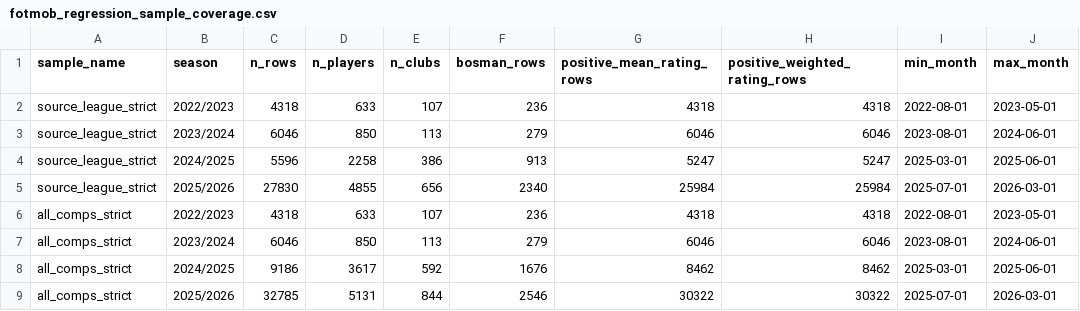
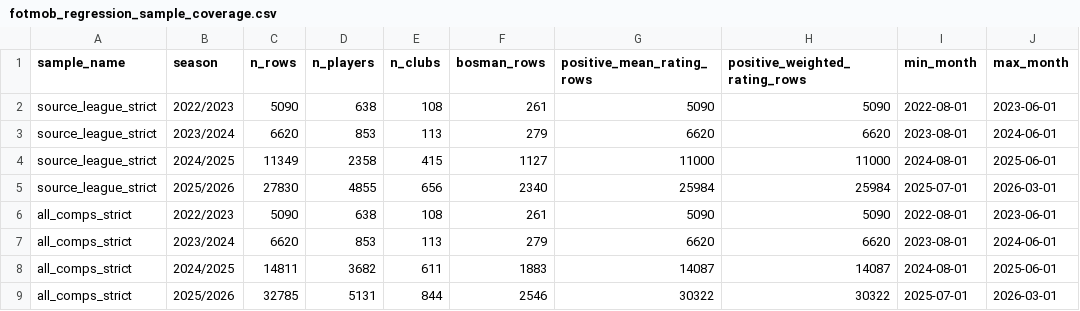
Before and after one commit to Holmarker/thesis, a CSV file: results/fotmob_regressions/fotmob_regression_sample_coverage.csv, drawn as a sheet.

```diff
--- a/results/fotmob_regressions/fotmob_regression_sample_coverage.csv
+++ b/results/fotmob_regressions/fotmob_regression_sample_coverage.csv
@@ -1,9 +1,9 @@
 "sample_name","season","n_rows","n_players","n_clubs","bosman_rows","positive_mean_rating_rows","positive_weighted_rating_rows","min_month","max_month"
-"source_league_strict","2022/2023",4318,633,107,236,4318,4318,2022-08-01,2023-05-01
-"source_league_strict","2023/2024",6046,850,113,279,6046,6046,2023-08-01,2024-06-01
-"source_league_strict","2024/2025",5596,2258,386,913,5247,5247,2025-03-01,2025-06-01
+"source_league_strict","2022/2023",5090,638,108,261,5090,5090,2022-08-01,2023-06-01
+"source_league_strict","2023/2024",6620,853,113,279,6620,6620,2023-08-01,2024-06-01
+"source_league_strict","2024/2025",11349,2358,415,1127,11000,11000,2024-08-01,2025-06-01
 "source_league_strict","2025/2026",27830,4855,656,2340,25984,25984,2025-07-01,2026-03-01
-"all_comps_strict","2022/2023",4318,633,107,236,4318,4318,2022-08-01,2023-05-01
-"all_comps_strict","2023/2024",6046,850,113,279,6046,6046,2023-08-01,2024-06-01
-"all_comps_strict","2024/2025",9186,3617,592,1676,8462,8462,2025-03-01,2025-06-01
+"all_comps_strict","2022/2023",5090,638,108,261,5090,5090,2022-08-01,2023-06-01
+"all_comps_strict","2023/2024",6620,853,113,279,6620,6620,2023-08-01,2024-06-01
+"all_comps_strict","2024/2025",14811,3682,611,1883,14087,14087,2024-08-01,2025-06-01
 "all_comps_strict","2025/2026",32785,5131,844,2546,30322,30322,2025-07-01,2026-03-01
```
Also changed, not shown: results/fotmob_regressions/fotmob_expiry_6m_summary.csv, results/fotmob_regressions/fotmob_heterogeneity_results.csv, 6 other files.
